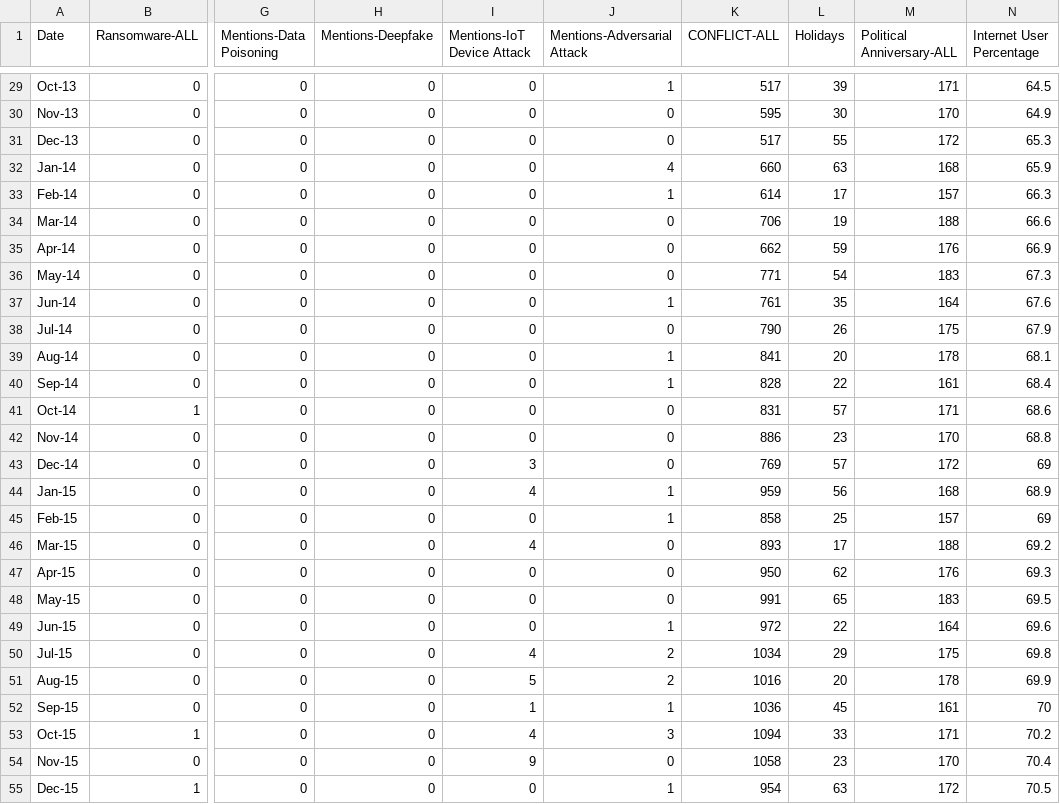
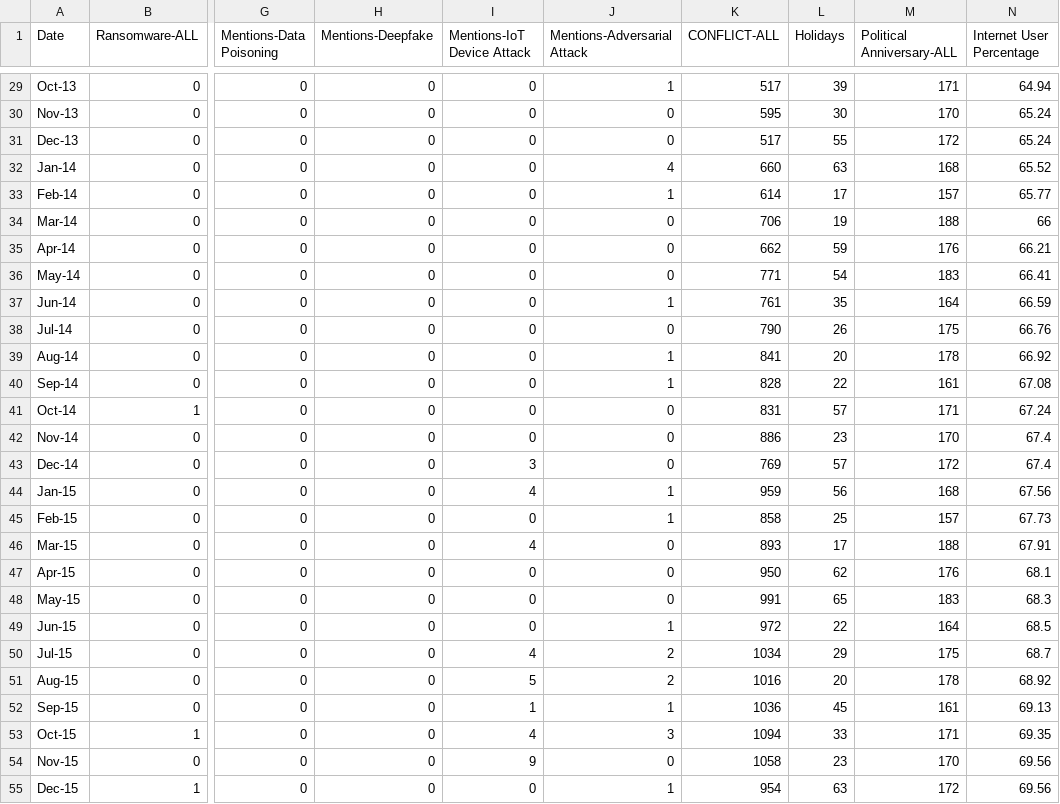
Before and after one commit to Birkbeck/msc-projects-2023-4-hsharma91, a CSV file: Input/InputData.csv, drawn as a sheet; only a part is shown, gaps mark what is left out; the diff covers the shown part only; the diff names each change by its address in the sheet, - before the commit and + after, or states it on an @@ line.

```diff
--- a/Input/InputData.csv
+++ b/Input/InputData.csv
-N29 (Internet User Percentage): 64.5
+N29 (Internet User Percentage): 64.94
-N30 (Internet User Percentage): 64.9
+N30 (Internet User Percentage): 65.24
-N31 (Internet User Percentage): 65.3
+N31 (Internet User Percentage): 65.24
-N32 (Internet User Percentage): 65.9
+N32 (Internet User Percentage): 65.52
-N33 (Internet User Percentage): 66.3
+N33 (Internet User Percentage): 65.77
-N34 (Internet User Percentage): 66.6
+N34 (Internet User Percentage): 66
-N35 (Internet User Percentage): 66.9
+N35 (Internet User Percentage): 66.21
-N36 (Internet User Percentage): 67.3
+N36 (Internet User Percentage): 66.41
-N37 (Internet User Percentage): 67.6
+N37 (Internet User Percentage): 66.59
-N38 (Internet User Percentage): 67.9
+N38 (Internet User Percentage): 66.76
-N39 (Internet User Percentage): 68.1
+N39 (Internet User Percentage): 66.92
-N40 (Internet User Percentage): 68.4
+N40 (Internet User Percentage): 67.08
-N41 (Internet User Percentage): 68.6
+N41 (Internet User Percentage): 67.24
-N42 (Internet User Percentage): 68.8
+N42 (Internet User Percentage): 67.4
-N43 (Internet User Percentage): 69
+N43 (Internet User Percentage): 67.4
-N44 (Internet User Percentage): 68.9
+N44 (Internet User Percentage): 67.56
-N45 (Internet User Percentage): 69
+N45 (Internet User Percentage): 67.73
-N46 (Internet User Percentage): 69.2
+N46 (Internet User Percentage): 67.91
-N47 (Internet User Percentage): 69.3
+N47 (Internet User Percentage): 68.1
-N48 (Internet User Percentage): 69.5
+N48 (Internet User Percentage): 68.3
-N49 (Internet User Percentage): 69.6
+N49 (Internet User Percentage): 68.5
-N50 (Internet User Percentage): 69.8
+N50 (Internet User Percentage): 68.7
-N51 (Internet User Percentage): 69.9
+N51 (Internet User Percentage): 68.92
-N52 (Internet User Percentage): 70
+N52 (Internet User Percentage): 69.13
-N53 (Internet User Percentage): 70.2
+N53 (Internet User Percentage): 69.35
-N54 (Internet User Percentage): 70.4
+N54 (Internet User Percentage): 69.56
-N55 (Internet User Percentage): 70.5
+N55 (Internet User Percentage): 69.56
```
Also changed, not shown: 126 edited cells elsewhere in this file, 14 other files.
